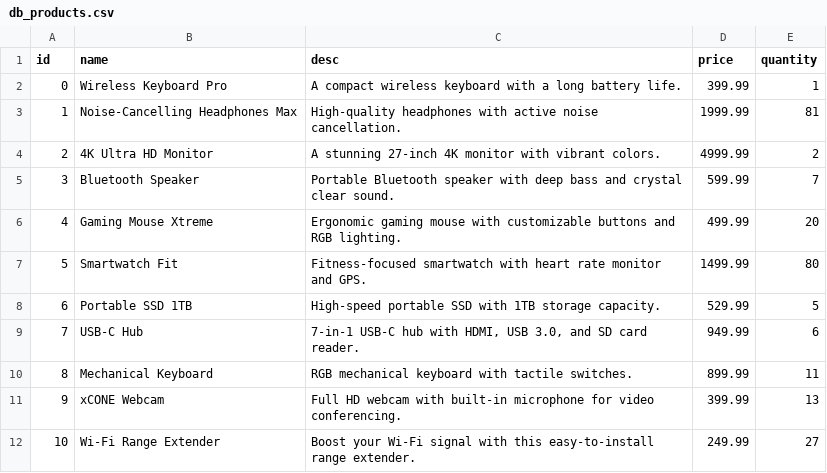
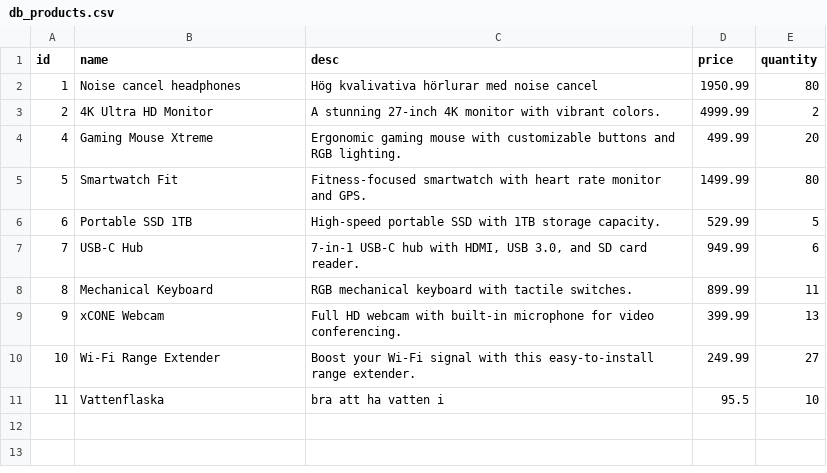
Before and after one commit to HesselAdam/U4--L-gga-till-ndra-produkt, a CSV file: db_products.csv, drawn as a sheet; removed rows and columns are numbered as before the commit, all else as after; the diff names each change by its address in the sheet, - before the commit and + after, or states it on an @@ line.

```diff
--- a/db_products.csv
+++ b/db_products.csv
-row 2: 0 | Wireless Keyboard Pro | A compact wireless keyboard with a long battery life. | 399.99 | 1
-B2 (name): Noise-Cancelling Headphones Max
+B2 (name): Noise cancel headphones
-C2 (desc): High-quality headphones with active noise cancellation.
+C2 (desc): Hög kvalivativa hörlurar med noise cancel
-D2 (price): 1999.99
+D2 (price): 1950.99
-E2 (quantity): 81
+E2 (quantity): 80
-row 5: 3 | Bluetooth Speaker | Portable Bluetooth speaker with deep bass and crystal clear sound. | 599.99 | 7
+row 11: 11 | Vattenflaska | bra att ha vatten i | 95.5 | 10
```
Also changed, not shown: 2 other files.
